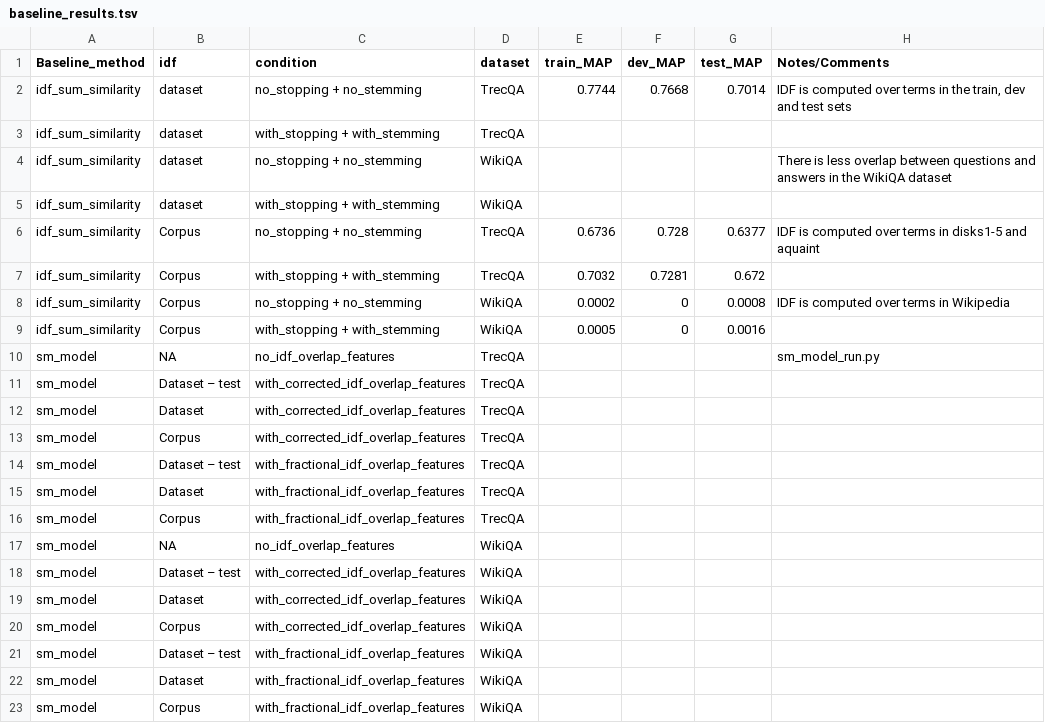
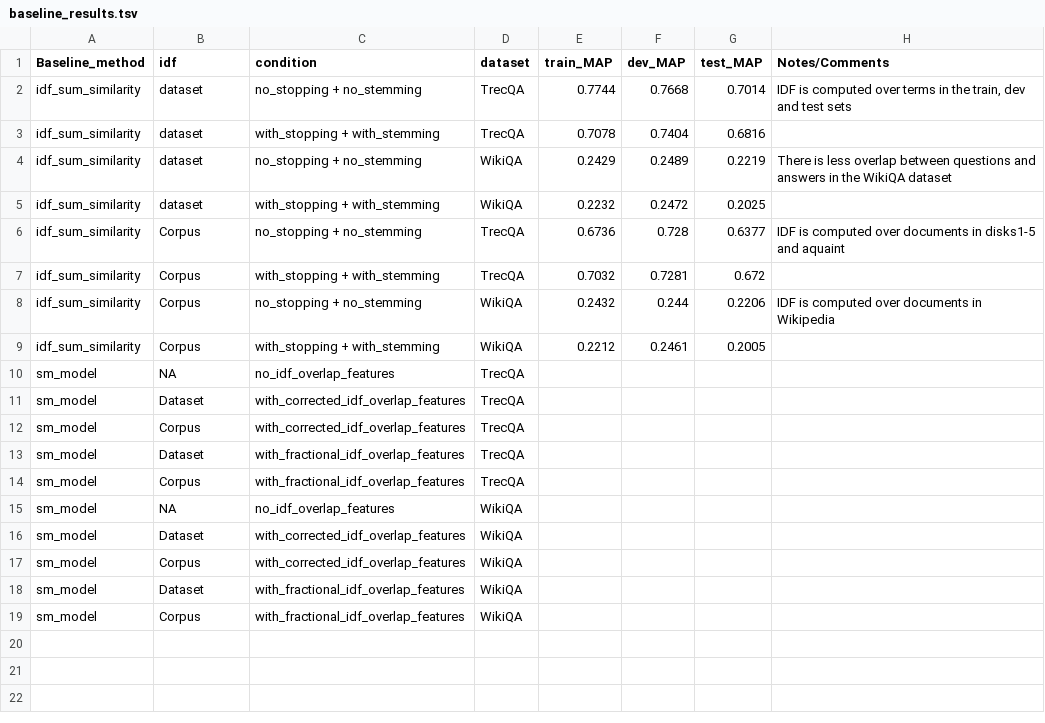
Before and after one commit to castorini/castor, a TSV file: baseline_results.tsv, drawn as a sheet.

Commit message:
updated the results.csv file

```diff
--- a/baseline_results.tsv
+++ b/baseline_results.tsv
@@ -2,14 +2,12 @@ Baseline_method	idf	condition	dataset	train_MAP	dev_MAP	test_MAP	Notes/Comments
 idf_sum_similarity	dataset	no_stopping + no_stemming	TrecQA	0.7744	0.7668	0.7014	IDF is computed over terms in the train, dev and test sets
-idf_sum_similarity	dataset	with_stopping + with_stemming	TrecQA				
-idf_sum_similarity	dataset	no_stopping + no_stemming	WikiQA				There is less overlap between questions and answers in the WikiQA dataset
-idf_sum_similarity	dataset	with_stopping + with_stemming	WikiQA				
-idf_sum_similarity	Corpus	no_stopping + no_stemming	TrecQA	0.6736	0.728	0.6377	IDF is computed over terms in disks1-5 and aquaint
+idf_sum_similarity	dataset	with_stopping + with_stemming	TrecQA	0.7078	0.7404	0.6816	
+idf_sum_similarity	dataset	no_stopping + no_stemming	WikiQA	0.2429	0.2489	0.2219	There is less overlap between questions and answers in the WikiQA dataset
+idf_sum_similarity	dataset	with_stopping + with_stemming	WikiQA	0.2232	0.2472	0.2025	
+idf_sum_similarity	Corpus	no_stopping + no_stemming	TrecQA	0.6736	0.728	0.6377	IDF is computed over documents in disks1-5 and aquaint
 idf_sum_similarity	Corpus	with_stopping + with_stemming	TrecQA	0.7032	0.7281	0.672	
-idf_sum_similarity	Corpus	no_stopping + no_stemming	WikiQA	0.0002	0	0.0008	IDF is computed over terms in Wikipedia
-idf_sum_similarity	Corpus	with_stopping + with_stemming	WikiQA	0.0005	0	0.0016	
-sm_model	NA	no_idf_overlap_features	TrecQA				sm_model_run.py
-sm_model	Dataset – test	with_corrected_idf_overlap_features	TrecQA				
+idf_sum_similarity	Corpus	no_stopping + no_stemming	WikiQA	0.2432	0.244	0.2206	IDF is computed over documents in Wikipedia
+idf_sum_similarity	Corpus	with_stopping + with_stemming	WikiQA	0.2212	0.2461	0.2005	
+sm_model	NA	no_idf_overlap_features	TrecQA				
 sm_model	Dataset 	with_corrected_idf_overlap_features	TrecQA				
 sm_model	Corpus	with_corrected_idf_overlap_features	TrecQA				
-sm_model	Dataset – test	with_fractional_idf_overlap_features	TrecQA				
 sm_model	Dataset	with_fractional_idf_overlap_features	TrecQA				
@@ -17,6 +15,4 @@ sm_model	Corpus	with_fractional_idf_overlap_features	TrecQA
 sm_model	NA	no_idf_overlap_features	WikiQA				
-sm_model	Dataset – test	with_corrected_idf_overlap_features	WikiQA				
 sm_model	Dataset 	with_corrected_idf_overlap_features	WikiQA				
 sm_model	Corpus	with_corrected_idf_overlap_features	WikiQA				
-sm_model	Dataset – test	with_fractional_idf_overlap_features	WikiQA				
 sm_model	Dataset	with_fractional_idf_overlap_features	WikiQA				
```
